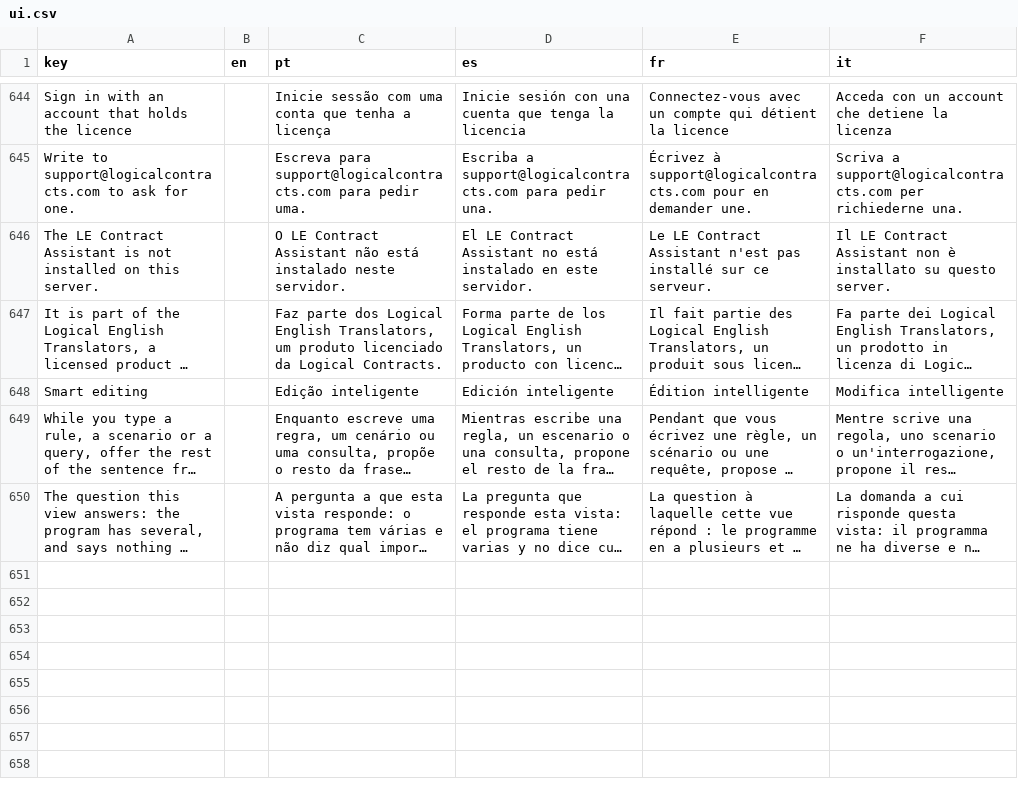
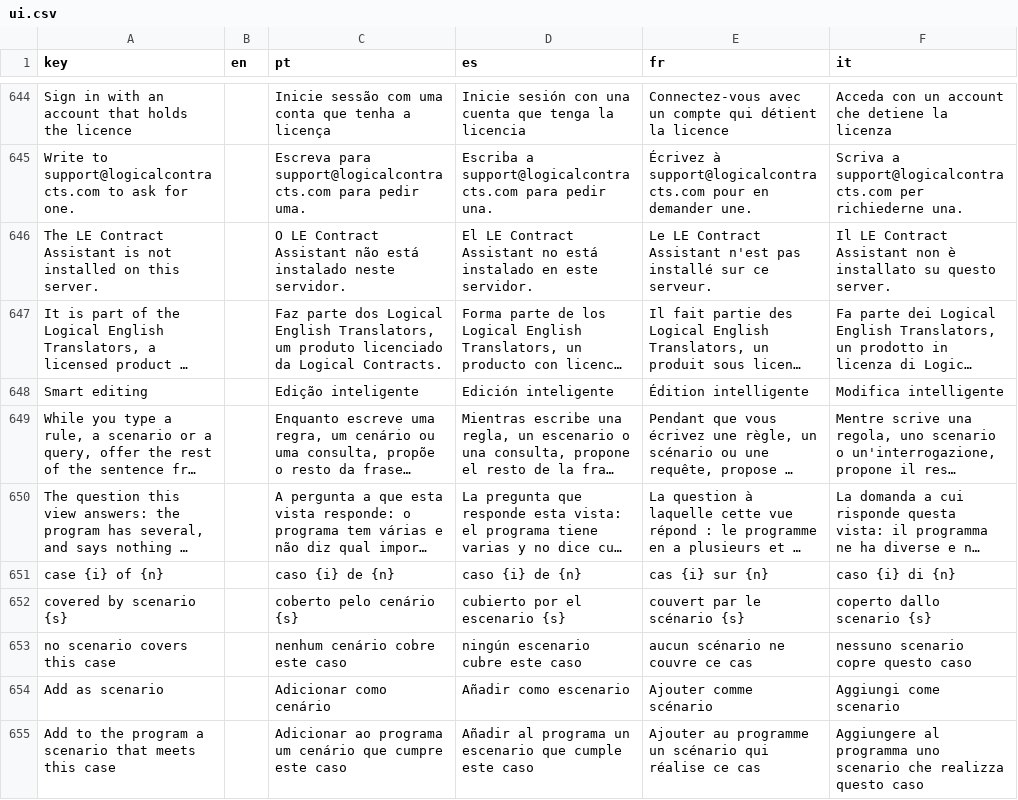
Before and after one commit to LogicalContractsOrg/LogicalEnglish2, a CSV file: i18n/ui.csv, drawn as a sheet; only a part is shown, gaps mark what is left out; long unchanged cells end in …; the diff names each change by its address in the sheet, - before the commit and + after, or states it on an @@ line.

```diff
--- a/i18n/ui.csv
+++ b/i18n/ui.csv
+row 651: case {i} of {n} |  | caso {i} de {n} | caso {i} de {n} | cas {i} sur {n} | caso {i} di {n}
+row 652: covered by scenario {s} |  | coberto pelo cenário {s} | cubierto por el escenario {s} | couvert par le scénario {s} | coperto dallo scenario {s}
+row 653: no scenario covers this case |  | nenhum cenário cobre este caso | ningún escenario cubre este caso | aucun scénario ne couvre ce cas | nessuno scenario copre questo caso
+row 654: Add as scenario |  | Adicionar como cenário | Añadir como escenario | Ajouter comme scénario | Aggiungi come scenario
+row 655: Add to the program a scenario that meets this case |  | Adicionar ao programa um cenário que cumpre este caso | Añadir al programa un escenario que cumple este caso | Ajouter au programme un scénario qui réalise ce cas | Aggiungere al programma uno scenario che realizza questo caso
```
Also changed, not shown: i18n/keywords.csv, i18n/messages.csv, 31 other files.
